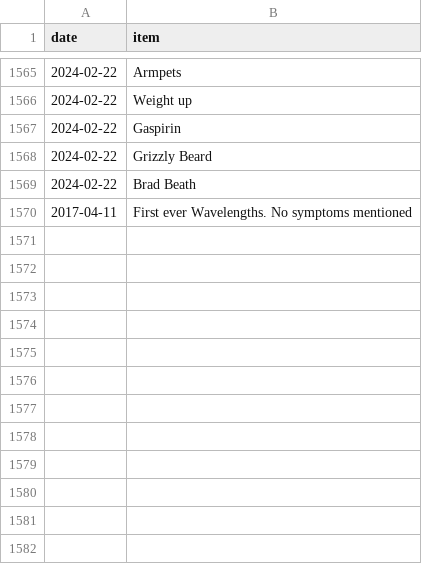
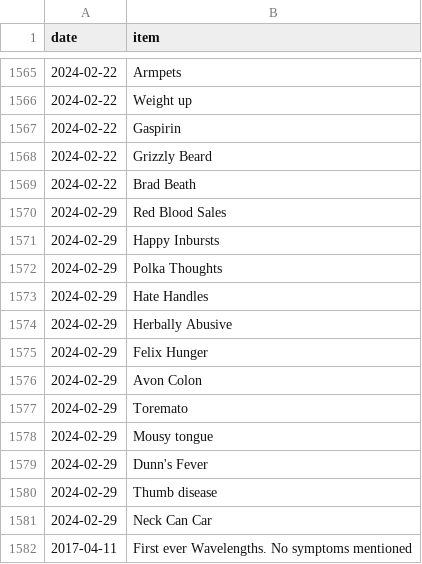
Before and after one commit to SpikeyBXL/thursdaywavelengths, a CSV file: data/symptoms.csv, drawn as a sheet; only a part is shown, gaps mark what is left out.

Commit message:
Add new symptoms for February 29, 2024

```diff
--- a/data/symptoms.csv
+++ b/data/symptoms.csv
@@ -1569,2 +1569,14 @@ date,item
 2024-02-22,Brad Beath
+2024-02-29,Red Blood Sales
+2024-02-29,Happy Inbursts
+2024-02-29,Polka Thoughts
+2024-02-29,Hate Handles
+2024-02-29,Herbally Abusive
+2024-02-29,Felix Hunger
+2024-02-29,Avon Colon
+2024-02-29,Toremato
+2024-02-29,Mousy tongue
+2024-02-29,Dunn's Fever
+2024-02-29,Thumb disease
+2024-02-29,Neck Can Car
 2017-04-11,First ever Wavelengths. No symptoms mentioned
```
